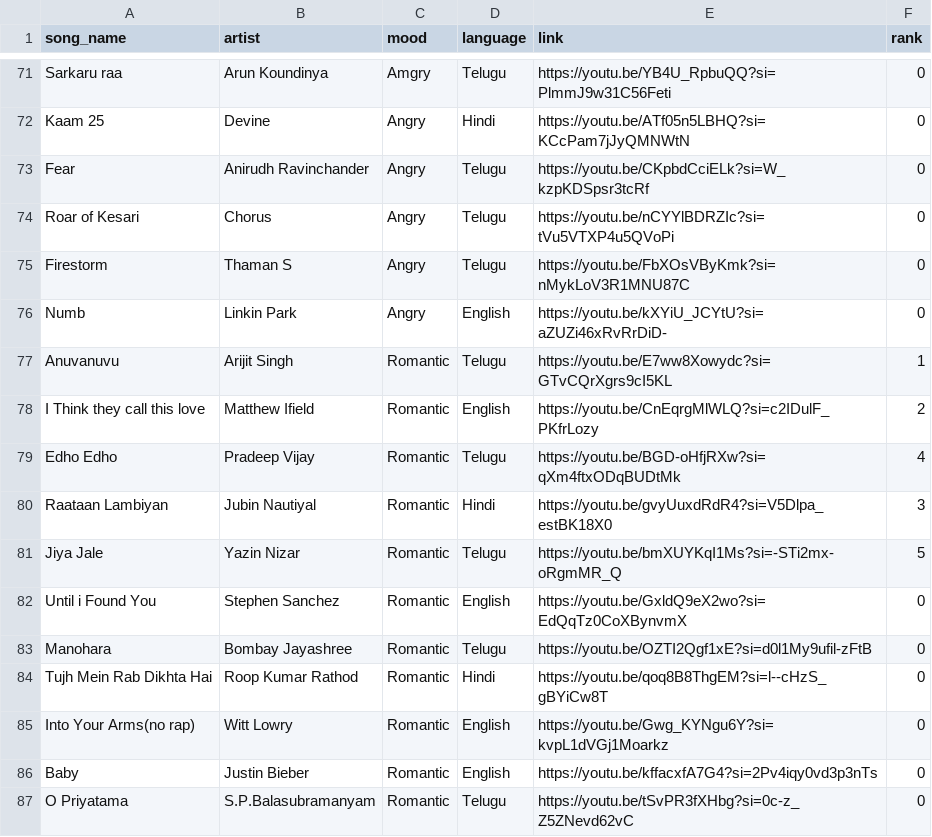
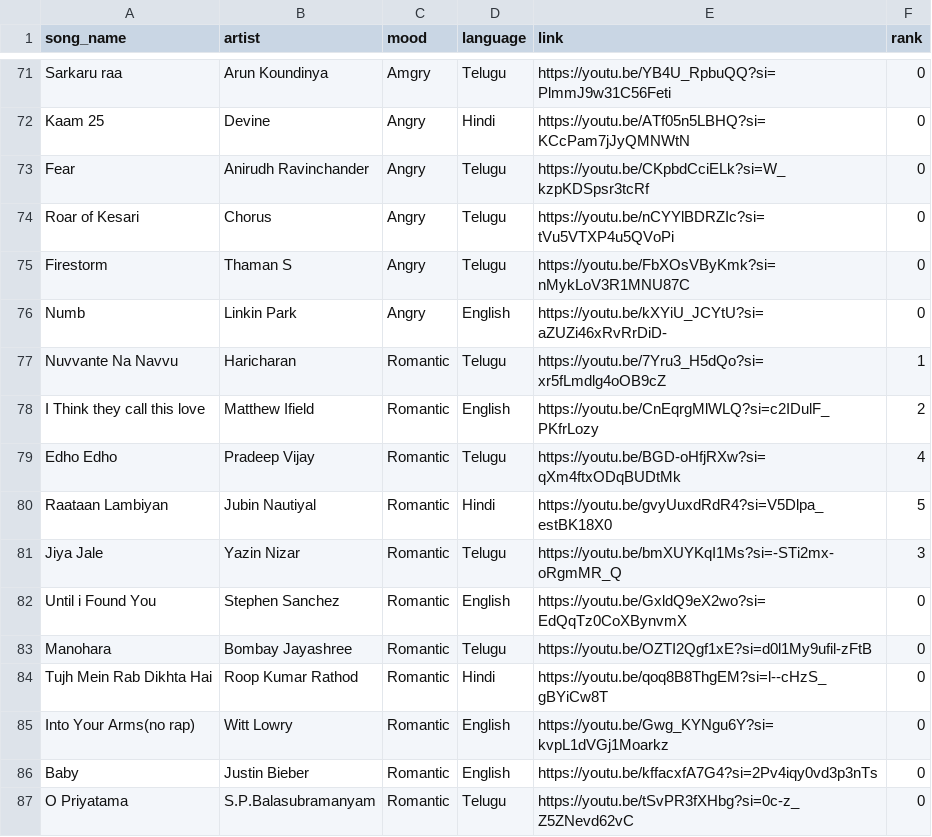
Before and after one commit to vamshirapolu1/song-recommender-ai, a CSV file: songs.csv, drawn as a sheet; only a part is shown, gaps mark what is left out.

Commit message:
updated

```diff
--- a/songs.csv
+++ b/songs.csv
@@ -76,7 +76,7 @@ Firestorm,Thaman S,Angry,Telugu,https://youtu.be/FbXOsVByKmk?si=nMykLoV3R1MNU87C
 Numb,Linkin Park,Angry,English,https://youtu.be/kXYiU_JCYtU?si=aZUZi46xRvRrDiD-,0
-Anuvanuvu,Arijit Singh,Romantic,Telugu,https://youtu.be/E7ww8Xowydc?si=GTvCQrXgrs9cI5KL,1
+Nuvvante Na Navvu,Haricharan,Romantic,Telugu,https://youtu.be/7Yru3_H5dQo?si=xr5fLmdlg4oOB9cZ,1
 I Think they call this love,Matthew Ifield,Romantic,English,https://youtu.be/CnEqrgMlWLQ?si=c2IDulF_PKfrLozy,2
 Edho Edho,Pradeep Vijay,Romantic,Telugu,https://youtu.be/BGD-oHfjRXw?si=qXm4ftxODqBUDtMk,4
-Raataan Lambiyan,Jubin Nautiyal,Romantic,Hindi,https://youtu.be/gvyUuxdRdR4?si=V5Dlpa_estBK18X0,3
-Jiya Jale,Yazin Nizar,Romantic,Telugu,https://youtu.be/bmXUYKqI1Ms?si=-STi2mx-oRgmMR_Q,5
+Raataan Lambiyan,Jubin Nautiyal,Romantic,Hindi,https://youtu.be/gvyUuxdRdR4?si=V5Dlpa_estBK18X0,5
+Jiya Jale,Yazin Nizar,Romantic,Telugu,https://youtu.be/bmXUYKqI1Ms?si=-STi2mx-oRgmMR_Q,3
 Until i Found You,Stephen Sanchez,Romantic,English,https://youtu.be/GxldQ9eX2wo?si=EdQqTz0CoXBynvmX,0
```
